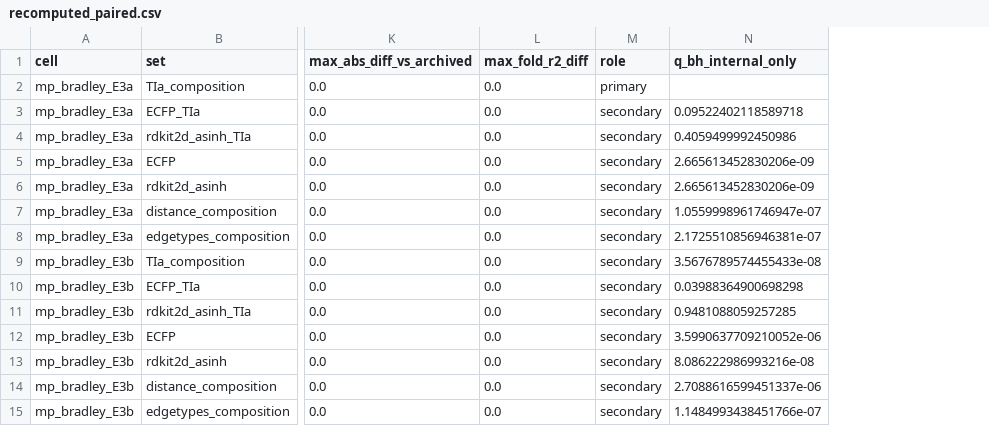
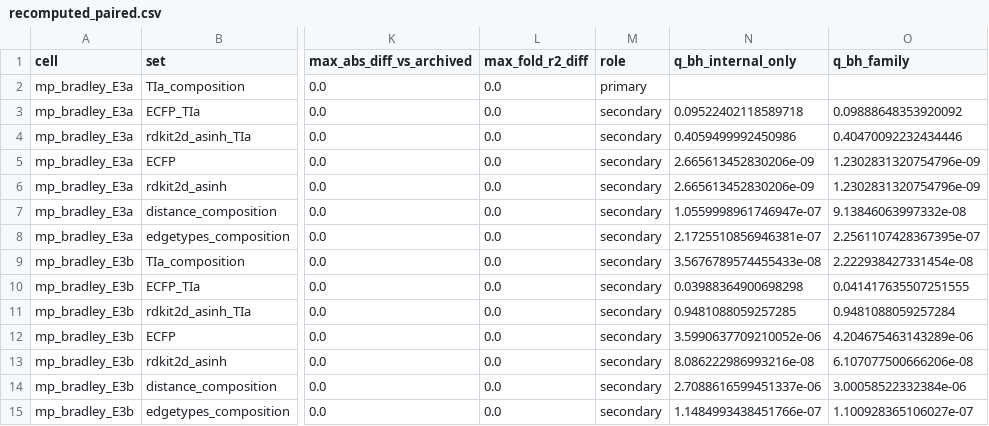
Before and after one commit to Singati2/TopoQSPR, a CSV file: docs/research/out/E3/recomputed_paired.csv, drawn as a sheet; only a part is shown, gaps mark what is left out; the diff names each change by its address in the sheet, - before the commit and + after, or states it on an @@ line.

Commit message:
External source-disjoint MP test (Bradley PHYSPROP-free -> OPERA PHYSPROP) archived (exploratory): aggregate summary and contrasts only, no per-molecule OPERA data; independent recomputation (points exact, independent bootstrap CIs within 0.007)

```diff
--- a/docs/research/out/E3/recomputed_paired.csv
+++ b/docs/research/out/E3/recomputed_paired.csv
+column O (q_bh_family), rows 3-15: 0.09888648353920092 | 0.40470092232434446 | 1.2302831320754796e-09 | 1.2302831320754796e-09 | 9.13846063997332e-08 | 2.2561107428367395e-07 | 2.222938427331454e-08 | 0.041417635507251555 | 0.9481088059257284 | 4.204675463143289e-06 | 6.107077500666206e-08 | 3.00058522332384e-06 | 1.100928365106027e-07
```
Also changed, not shown: 4 other files.
